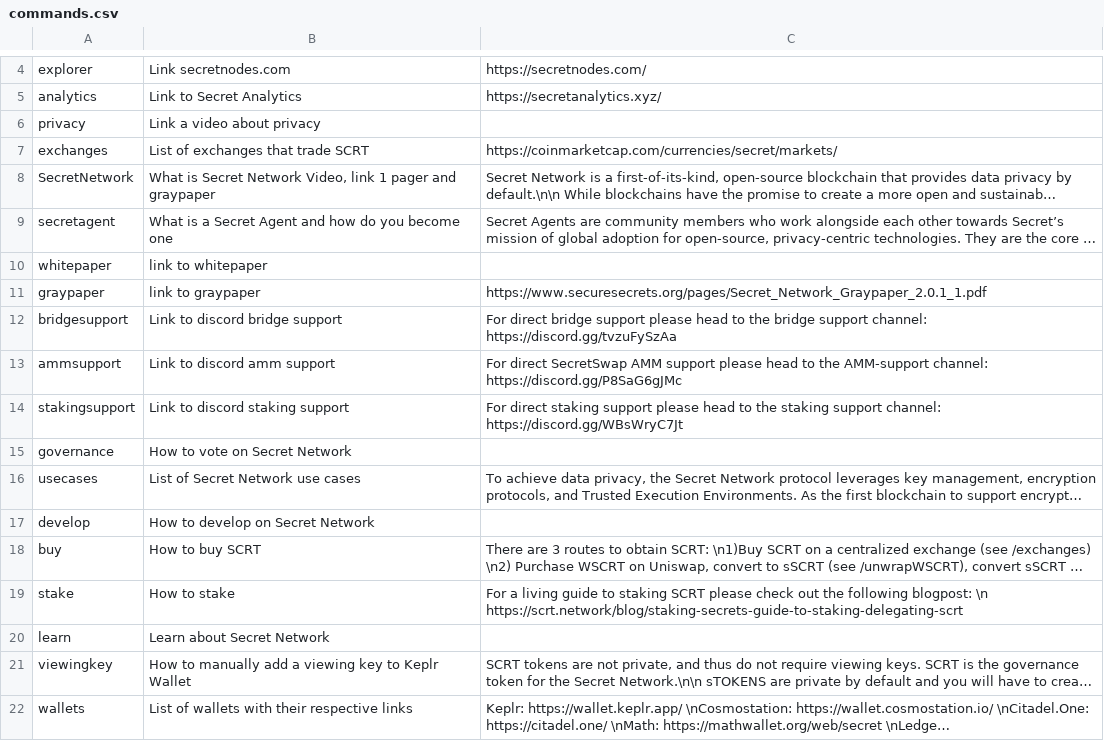
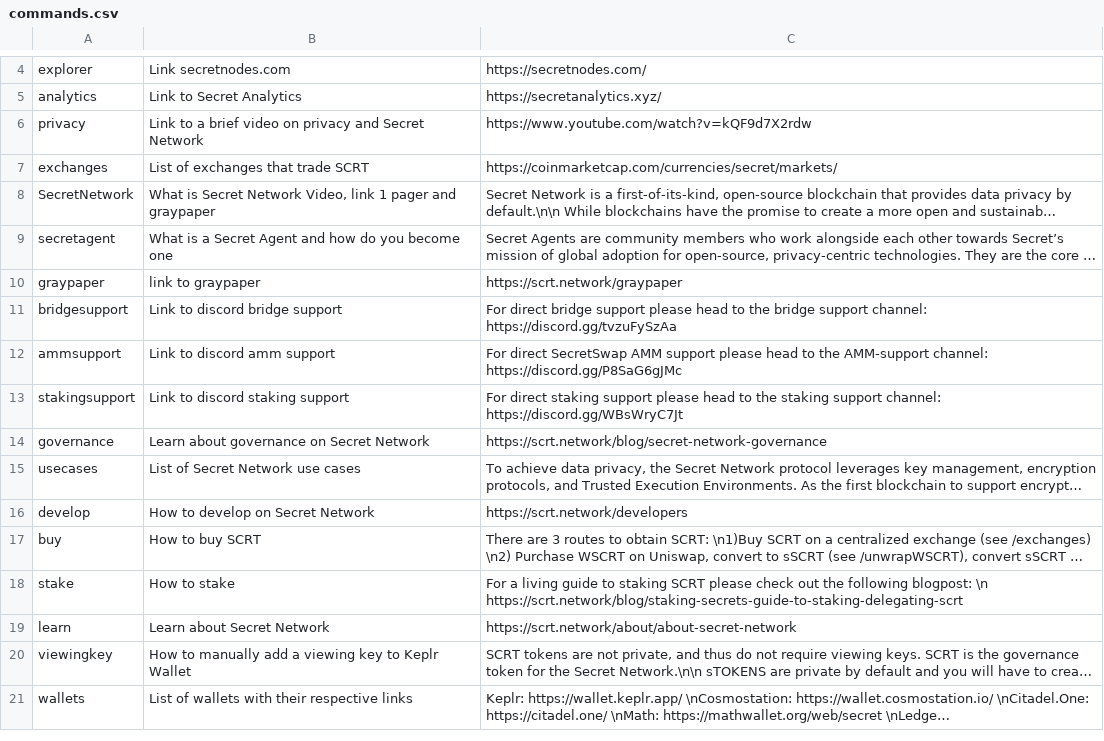
Before and after one commit to pmuecke/scrt_info_bot, a CSV file: data/commands.csv, drawn as a sheet; only a part is shown, gaps mark what is left out; long unchanged cells end in …; removed rows and columns are numbered as before the commit, all else as after; the diff covers the shown part only; the diff names each change by its address in the sheet, - before the commit and + after, or states it on an @@ line.

```diff
--- a/data/commands.csv
+++ b/data/commands.csv
-B6: Link a video about privacy
+B6: Link to a brief video on privacy and Secret Network
-C6: (empty)
+C6: https://www.youtube.com/watch?v=kQF9d7X2rdw
-row 10: whitepaper | link to whitepaper
-C10: https://www.securesecrets.org/pages/Secret_Network_Graypaper_2.0.1_1.pdf
+C10: https://scrt.network/graypaper
-B14: How to vote on Secret Network
+B14: Learn about governance on Secret Network
-C14: (empty)
+C14: https://scrt.network/blog/secret-network-governance
-C16: (empty)
+C16: https://scrt.network/developers
-C19: (empty)
+C19: https://scrt.network/about/about-secret-network
```
Also changed, not shown: 1 added row, 7 removed rows and 2 edited cells elsewhere in this file, 3 other files.
